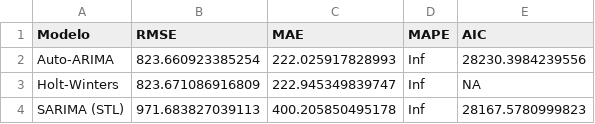
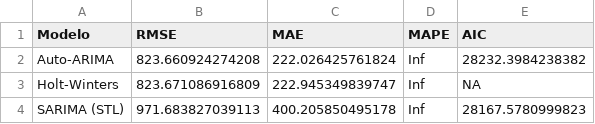
Before and after one commit to iviterirambay/AplicacionTecnicas, a CSV file: output/12_comparacion_modelos_diferenciado.csv, drawn as a sheet.

Commit message:
feat (modelos): 2026-02-12 22:53:24 | implementar pipeline end-to-end de series temporales.  - docs: actualizar README con galería de resultados y descripción de logs - feat: añadir validación competitiva de modelos (ARIMA vs HW vs SARIMA) - perf: optimizar lectura de logs filtrando columnas innecesarias

```diff
--- a/output/12_comparacion_modelos_diferenciado.csv
+++ b/output/12_comparacion_modelos_diferenciado.csv
@@ -1,3 +1,3 @@
 "Modelo","RMSE","MAE","MAPE","AIC"
-"Auto-ARIMA",823.660923385254,222.025917828993,Inf,28230.3984239556
+"Auto-ARIMA",823.660924274208,222.026425761824,Inf,28232.3984238382
 "Holt-Winters",823.671086916809,222.945349839747,Inf,NA
```
Also changed, not shown: 6 other files.
